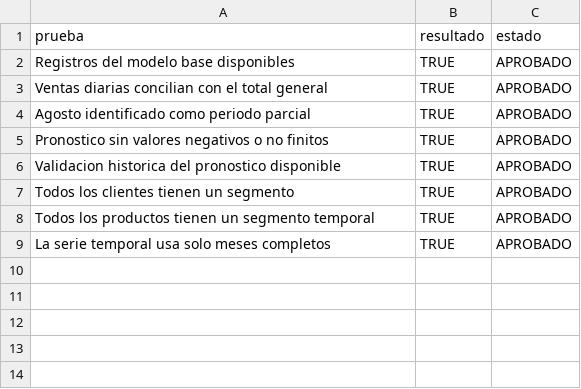
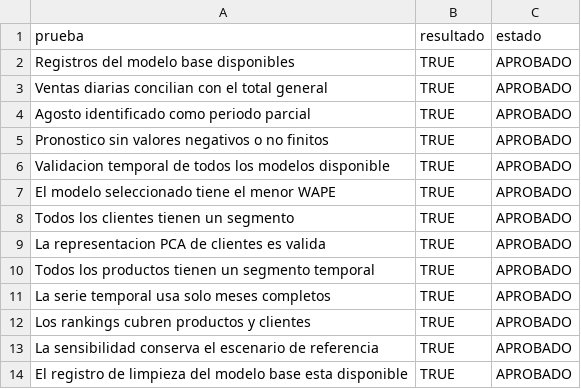
Before and after one commit to AMVMesias/Proyecto-E, a CSV file: Implementacion/salidas/validacion_macro.csv, drawn as a sheet.

```diff
--- a/Implementacion/salidas/validacion_macro.csv
+++ b/Implementacion/salidas/validacion_macro.csv
@@ -5,5 +5,10 @@ Agosto identificado como periodo parcial;TRUE;APROBADO
 Pronostico sin valores negativos o no finitos;TRUE;APROBADO
-Validacion historica del pronostico disponible;TRUE;APROBADO
+Validacion temporal de todos los modelos disponible;TRUE;APROBADO
+El modelo seleccionado tiene el menor WAPE;TRUE;APROBADO
 Todos los clientes tienen un segmento;TRUE;APROBADO
+La representacion PCA de clientes es valida;TRUE;APROBADO
 Todos los productos tienen un segmento temporal;TRUE;APROBADO
 La serie temporal usa solo meses completos;TRUE;APROBADO
+Los rankings cubren productos y clientes;TRUE;APROBADO
+La sensibilidad conserva el escenario de referencia;TRUE;APROBADO
+El registro de limpieza del modelo base esta disponible;TRUE;APROBADO
```
Also changed, not shown: Implementacion/salidas/prediccion_ventas.csv, Implementacion/salidas/validacion_pronostico_diario.csv, 38 other files.
